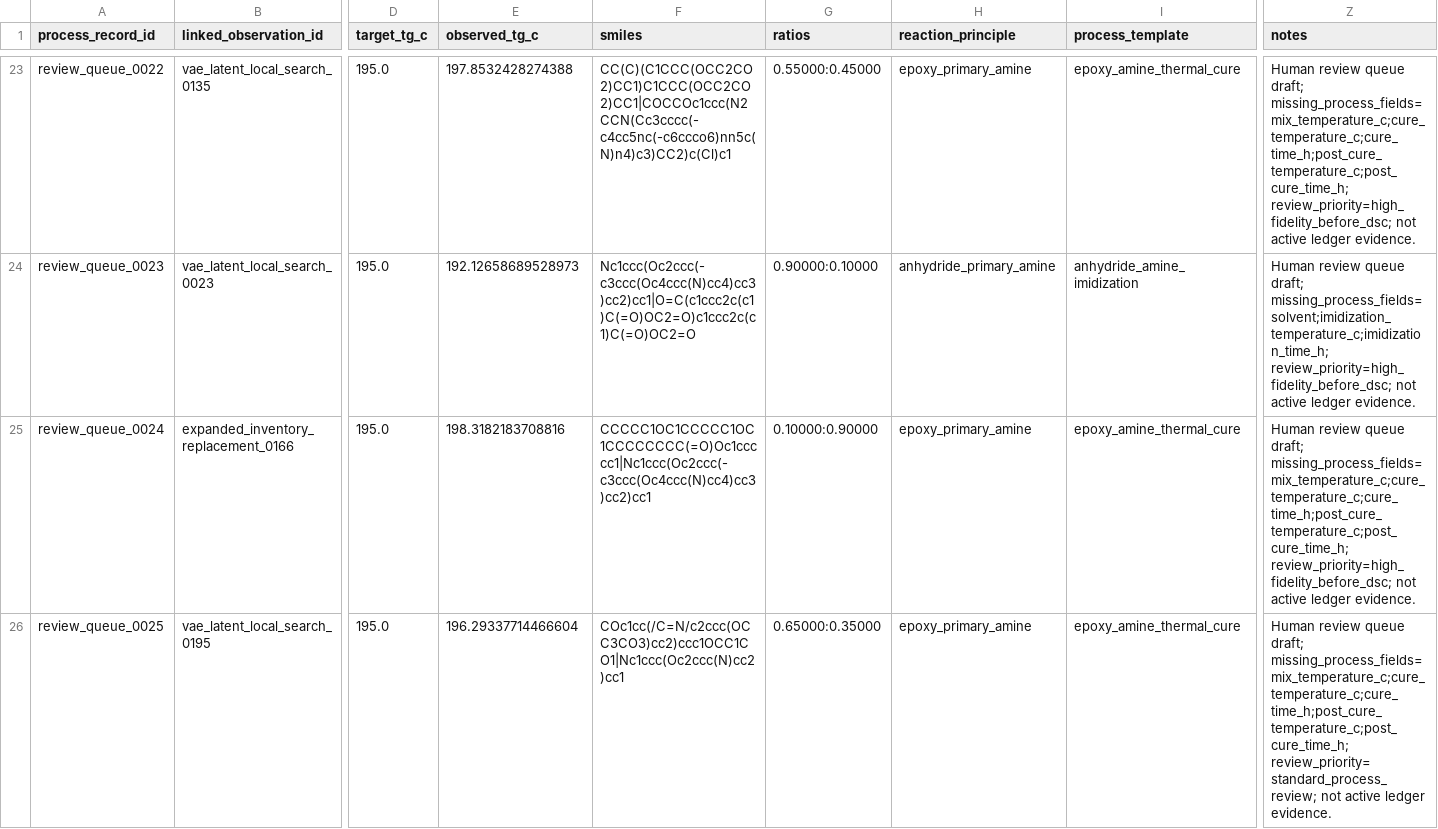
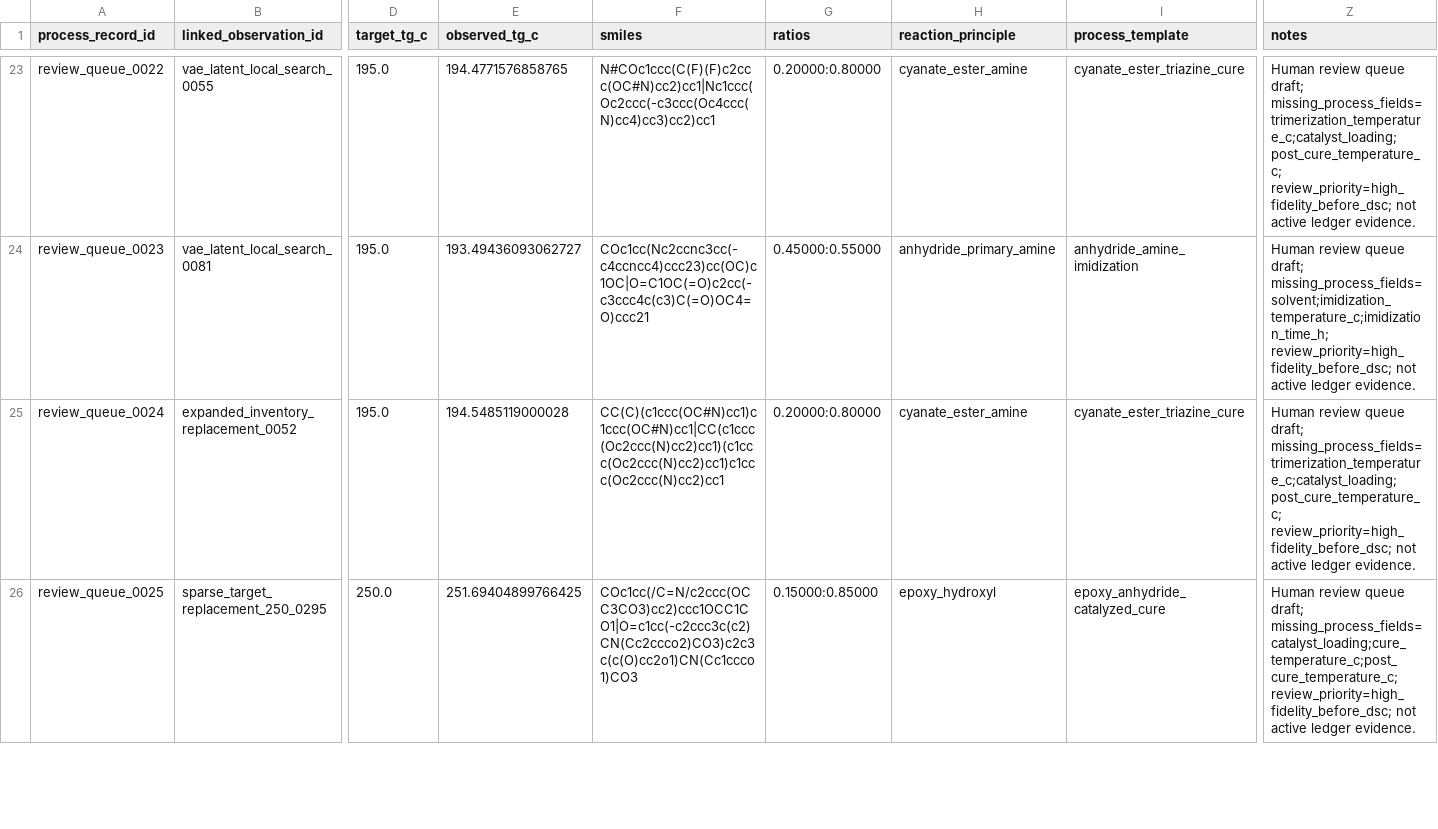
Before and after one commit to Cq-12345/smp02, a CSV file: artifacts/trail/human_review/draft_process_records.csv, drawn as a sheet; only a part is shown, gaps mark what is left out; the diff covers the shown part only; the diff names each change by its address in the sheet, - before the commit and + after, or states it on an @@ line.

```diff
--- a/artifacts/trail/human_review/draft_process_records.csv
+++ b/artifacts/trail/human_review/draft_process_records.csv
-B23 (linked_observation_id): vae_latent_local_search_0135
+B23 (linked_observation_id): vae_latent_local_search_0055
-E23 (observed_tg_c): 197.8532428274388
+E23 (observed_tg_c): 194.4771576858765
-F23 (smiles): CC(C)(C1CCC(OCC2CO2)CC1)C1CCC(OCC2CO2)CC1|COCCOc1ccc(N2CCN(Cc3cccc(-c4cc5nc(-c6ccco6)nn5c(N)n4)c3)CC2)c(Cl)c1
+F23 (smiles): N#COc1ccc(C(F)(F)c2ccc(OC#N)cc2)cc1|Nc1ccc(Oc2ccc(-c3ccc(Oc4ccc(N)cc4)cc3)cc2)cc1
-G23 (ratios): 0.55000:0.45000
+G23 (ratios): 0.20000:0.80000
-H23 (reaction_principle): epoxy_primary_amine
+H23 (reaction_principle): cyanate_ester_amine
-I23 (process_template): epoxy_amine_thermal_cure
+I23 (process_template): cyanate_ester_triazine_cure
-Z23 (notes): …queue draft; missing_process_fields=mix_temperature_c;cure_temperature_c;cure_time_h;post_cure_temperature_c;post_cure_time_h; review_priority=high_fidelity_before_dsc; not…
+Z23 (notes): …queue draft; missing_process_fields=trimerization_temperature_c;catalyst_loading;post_cure_temperature_c; review_priority=high_fidelity_before_dsc; not…
-B24 (linked_observation_id): vae_latent_local_search_0023
+B24 (linked_observation_id): vae_latent_local_search_0081
-E24 (observed_tg_c): 192.12658689528973
+E24 (observed_tg_c): 193.49436093062727
-F24 (smiles): Nc1ccc(Oc2ccc(-c3ccc(Oc4ccc(N)cc4)cc3)cc2)cc1|O=C(c1ccc2c(c1)C(=O)OC2=O)c1ccc2c(c1)C(=O)OC2=O
+F24 (smiles): COc1cc(Nc2ccnc3cc(-c4ccncc4)ccc23)cc(OC)c1OC|O=C1OC(=O)c2cc(-c3ccc4c(c3)C(=O)OC4=O)ccc21
-G24 (ratios): 0.90000:0.10000
+G24 (ratios): 0.45000:0.55000
-B25 (linked_observation_id): expanded_inventory_replacement_0166
+B25 (linked_observation_id): expanded_inventory_replacement_0052
-E25 (observed_tg_c): 198.3182183708816
+E25 (observed_tg_c): 194.5485119000028
-F25 (smiles): CCCCC1OC1CCCCC1OC1CCCCCCCC(=O)Oc1ccccc1|Nc1ccc(Oc2ccc(-c3ccc(Oc4ccc(N)cc4)cc3)cc2)cc1
+F25 (smiles): CC(C)(c1ccc(OC#N)cc1)c1ccc(OC#N)cc1|CC(c1ccc(Oc2ccc(N)cc2)cc1)(c1ccc(Oc2ccc(N)cc2)cc1)c1ccc(Oc2ccc(N)cc2)cc1
-G25 (ratios): 0.10000:0.90000
+G25 (ratios): 0.20000:0.80000
-H25 (reaction_principle): epoxy_primary_amine
+H25 (reaction_principle): cyanate_ester_amine
-I25 (process_template): epoxy_amine_thermal_cure
+I25 (process_template): cyanate_ester_triazine_cure
-Z25 (notes): …queue draft; missing_process_fields=mix_temperature_c;cure_temperature_c;cure_time_h;post_cure_temperature_c;post_cure_time_h; review_priority=high_fidelity_before_dsc; not…
+Z25 (notes): …queue draft; missing_process_fields=trimerization_temperature_c;catalyst_loading;post_cure_temperature_c; review_priority=high_fidelity_before_dsc; not…
-B26 (linked_observation_id): vae_latent_local_search_0195
+B26 (linked_observation_id): sparse_target_replacement_250_0295
-D26 (target_tg_c): 195.0
+D26 (target_tg_c): 250.0
-E26 (observed_tg_c): 196.29337714466604
+E26 (observed_tg_c): 251.69404899766425
-F26 (smiles): COc1cc(/C=N/c2ccc(OCC3CO3)cc2)ccc1OCC1CO1|Nc1ccc(Oc2ccc(N)cc2)cc1
+F26 (smiles): COc1cc(/C=N/c2ccc(OCC3CO3)cc2)ccc1OCC1CO1|O=c1cc(-c2ccc3c(c2)CN(Cc2ccco2)CO3)c2c3c(c(O)cc2o1)CN(Cc1ccco1)CO3
-G26 (ratios): 0.65000:0.35000
+G26 (ratios): 0.15000:0.85000
-H26 (reaction_principle): epoxy_primary_amine
+H26 (reaction_principle): epoxy_hydroxyl
-I26 (process_template): epoxy_amine_thermal_cure
+I26 (process_template): epoxy_anhydride_catalyzed_cure
-Z26 (notes): …queue draft; missing_process_fields=mix_temperature_c;cure_temperature_c;cure_time_h;post_cure_temperature_c;post_cure_time_h; review_priority=standard_process_review; not active…
+Z26 (notes): …queue draft; missing_process_fields=catalyst_loading;cure_temperature_c;post_cure_temperature_c; review_priority=high_fidelity_before_dsc; not active…
```
Also changed, not shown: 162 edited cells elsewhere in this file, artifacts/trail/human_review/draft_process_record_ledger.csv, artifacts/trail/human_review/human_experiment_review_queue.csv, 12 other files.
